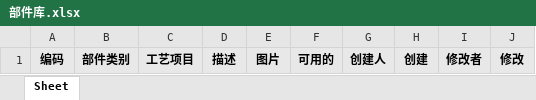
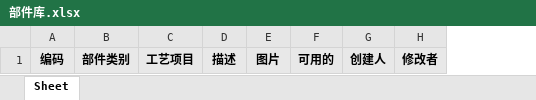
Before and after one commit to Yangqi0338/YFG, an Excel workbook: src/main/resources/static/excel/部件库.xlsx, sheet Sheet, drawn as a sheet; values as stored, in another font and other column widths than the file's, no borders; the diff names each change by its address in the sheet, - before the commit and + after, or states it on an @@ line.

```diff
--- a/src/main/resources/static/excel/部件库.xlsx (sheet Sheet)
+++ b/src/main/resources/static/excel/部件库.xlsx (sheet Sheet)
-column H, row 1: 创建
-column J, row 1: 修改
```
Also changed, not shown: src/main/resources/static/excel/基础资料-门幅组.xlsx, src/main/resources/static/excel/规格-门幅.xlsx, 8 other files.
